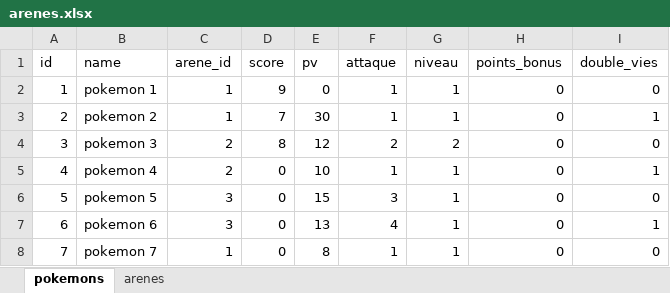
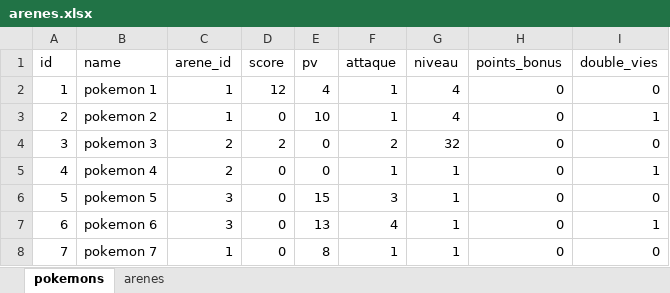
Before and after one commit to syrine2008/JeuxPokemon, an Excel workbook: arenes.xlsx, sheet pokemons, drawn as a sheet; values as stored, in another font and other column widths than the file's, no borders; the diff names each change by its address in the sheet, - before the commit and + after, or states it on an @@ line.

```diff
--- a/arenes.xlsx (sheet pokemons)
+++ b/arenes.xlsx (sheet pokemons)
-D2 (score): 9
+D2 (score): 12
-E2 (pv): 0
+E2 (pv): 4
-G2:G3 (niveau): 1
+G2:G3 (niveau): 4
-D3 (score): 7
+D3 (score): 0
-E3 (pv): 30
+E3 (pv): 10
-D4 (score): 8
+D4 (score): 2
-E4 (pv): 12
+E4 (pv): 0
-G4 (niveau): 2
+G4 (niveau): 32
-E5 (pv): 10
+E5 (pv): 0
```
Also changed, not shown: 5 other files.
